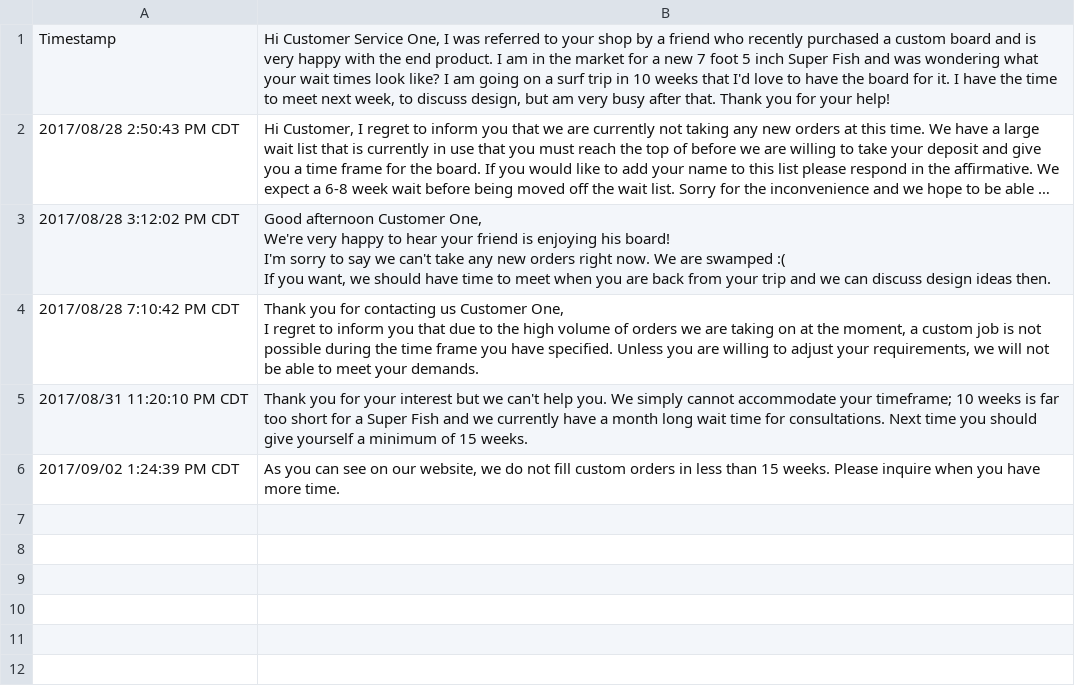
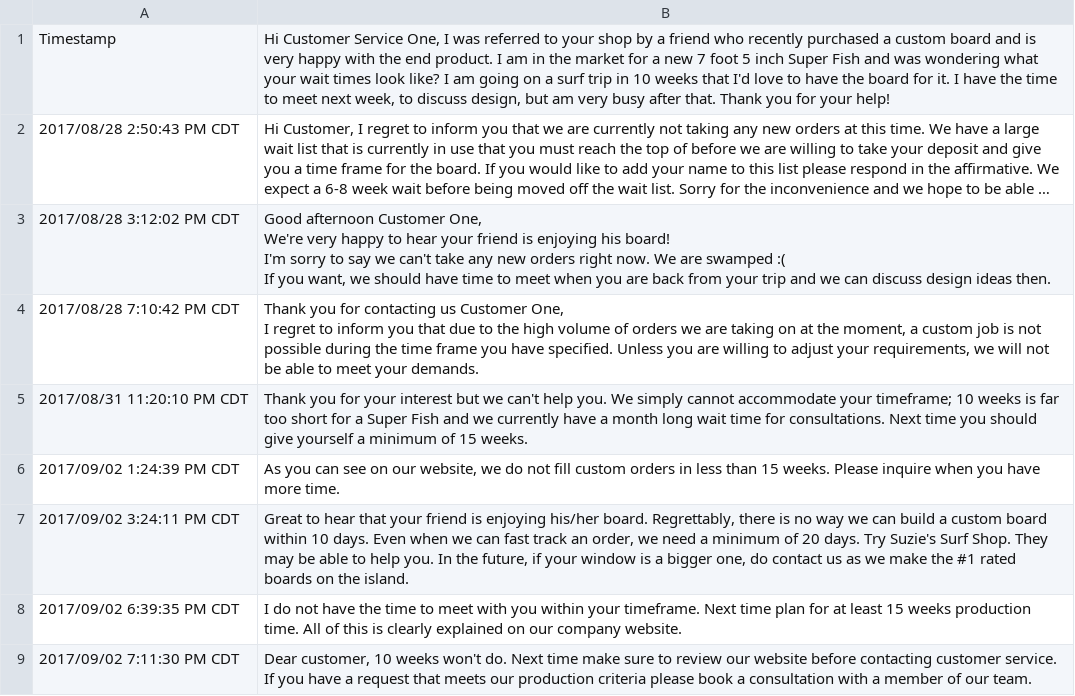
Before and after one commit to ACC25/wakaru-backend, a CSV file: db/stats/responses/Wait Times Query - Bad Outcome%2FBad Tone.csv, drawn as a sheet; long unchanged cells end in ….

```diff
--- a/db/stats/responses/Wait Times Query - Bad Outcome%2FBad Tone.csv
+++ b/db/stats/responses/Wait Times Query - Bad Outcome%2FBad Tone.csv
@@ -15 +15,4 @@ I regret to inform you that due to the high volume of orders we are taking on at
 "2017/09/02 1:24:39 PM CDT","As you can see on our website, we do not fill custom orders in less than 15 weeks. Please inquire when you have more time. "
+"2017/09/02 3:24:11 PM CDT","Great to hear that your friend is enjoying his/her board.  Regrettably, there is no way we can build a custom board within 10 days.  Even when we can fast track an order, we need a minimum of 20 days.  Try Suzie's Surf Shop.  They may be able to help you.   In the future, if your window is a bigger one, do contact us as we make the #1 rated boards on the island."
+"2017/09/02 6:39:35 PM CDT","I do not have the time to meet with you within your timeframe. Next time plan for at least 15 weeks production time. All of this is clearly explained on our company website. "
+"2017/09/02 7:11:30 PM CDT","Dear customer, 10 weeks won't do. Next time make sure to review our website before contacting customer service. If you have a request that meets our production criteria please book a consultation with a member of our team. "
```
Also changed, not shown: db/stats/responses/Wait Times Query - Bad Outcome%2FGood Tone.csv, db/stats/responses/Wait Times Query - Good Outcome%2FGood Tone.csv, 4 other files.
